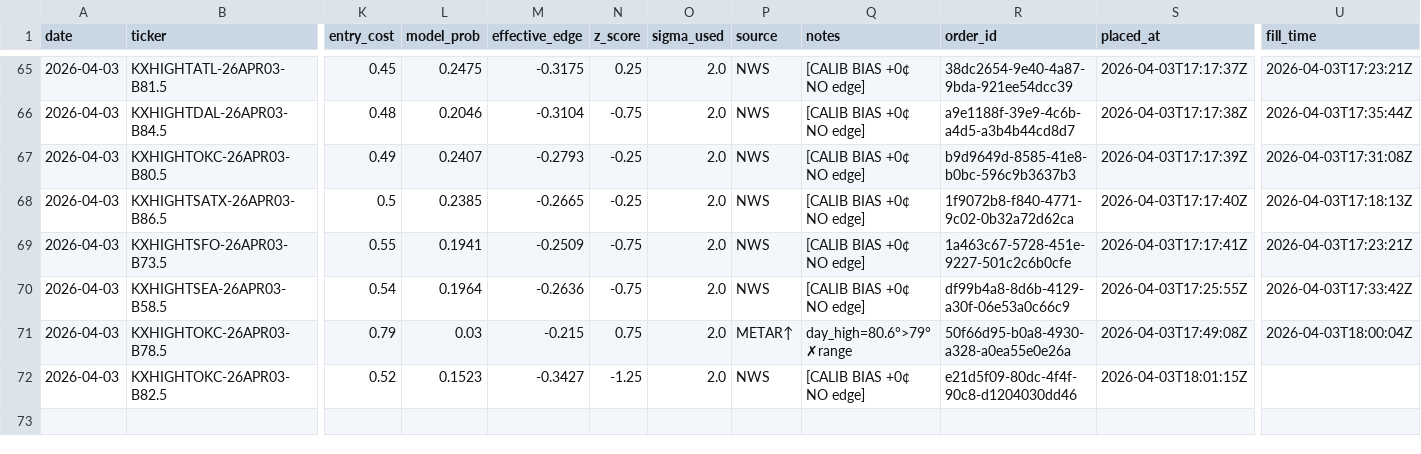
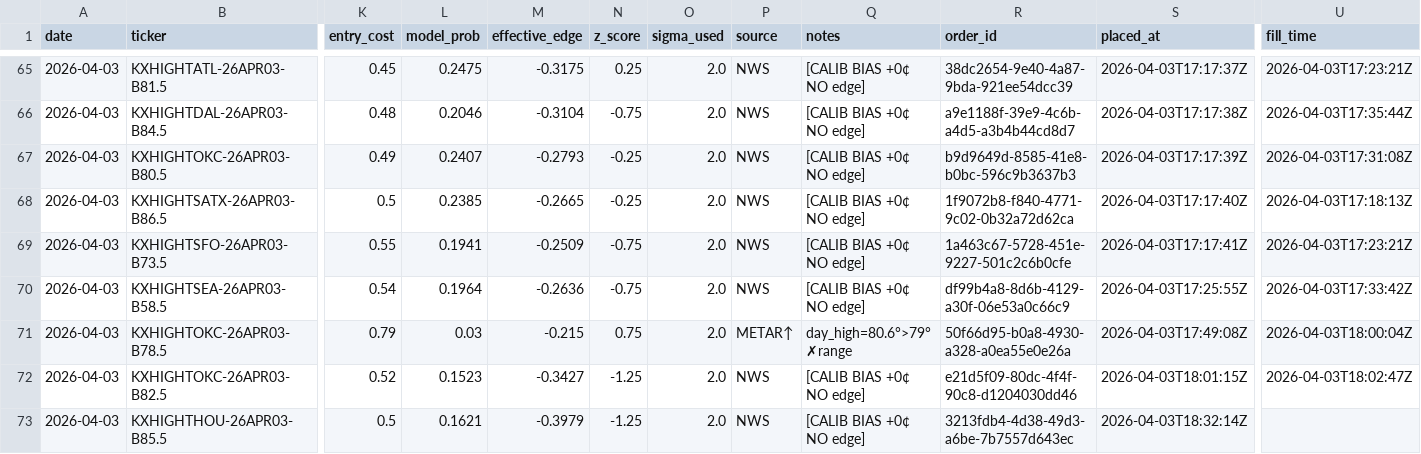
Before and after one commit to alexgarrison2/KalshiBotClaude, a CSV file: data/trades.csv, drawn as a sheet; only a part is shown, gaps mark what is left out; rows hold the shown columns only; the diff names each change by its address in the sheet, - before the commit and + after, or states it on an @@ line.

Commit message:
auto: trade log update

```diff
--- a/data/trades.csv
+++ b/data/trades.csv
-U72 (fill_time): (empty)
+U72 (fill_time): 2026-04-03T18:02:47Z
+row 73: 2026-04-03 | KXHIGHTHOU-26APR03-B85.5 | 0.5 | 0.1621 | -0.3979 | -1.25 | 2.0 | NWS | [CALIB BIAS +0¢ NO edge] | 3213fdb4-4d38-49d3-a6be-7b7557d643ec | 2026-04-03T18:32:14Z
```
